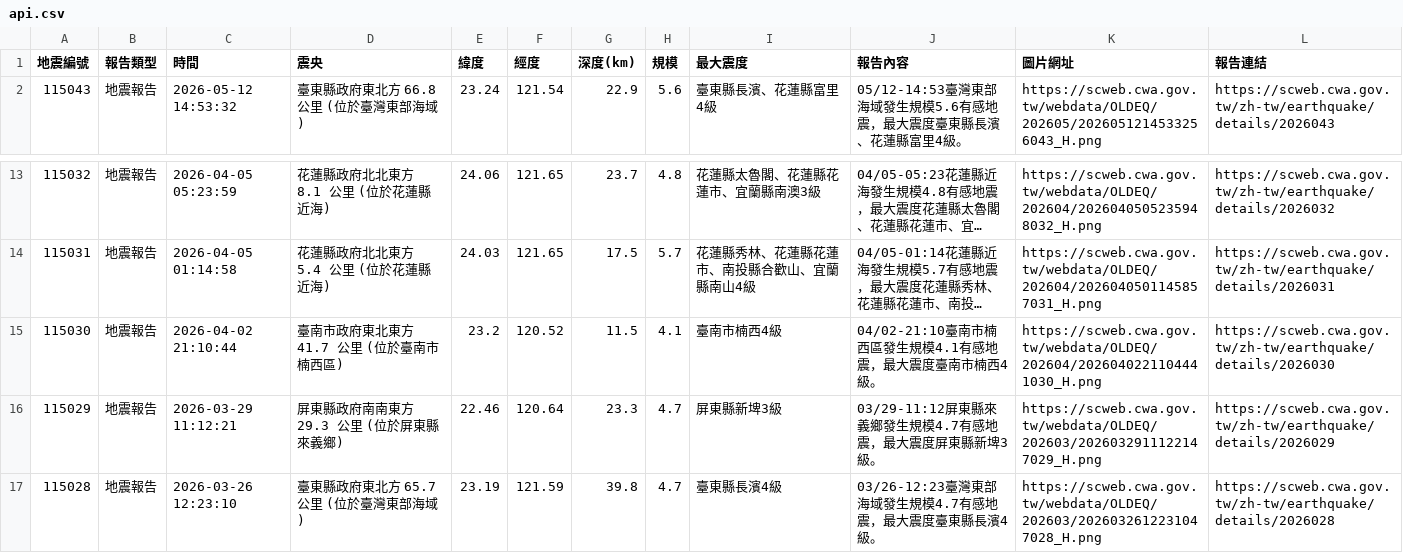
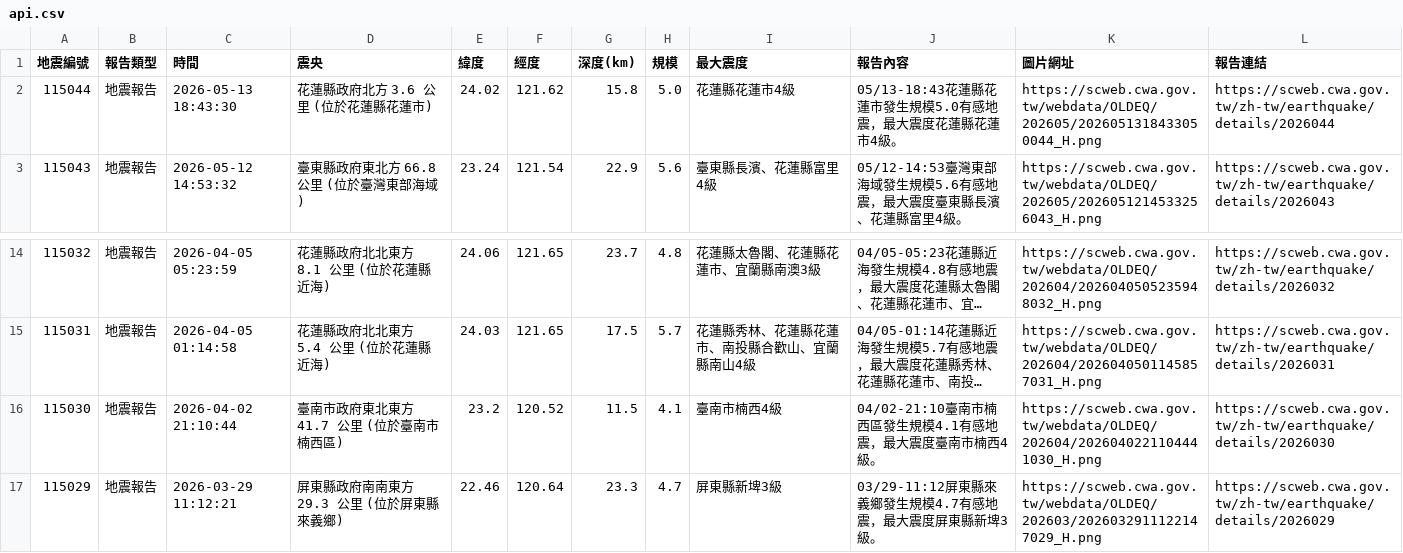
Before and after one commit to 1101248/1101248-cs381midterm, a CSV file: api.csv, drawn as a sheet; only a part is shown, gaps mark what is left out; long unchanged cells end in …; removed rows and columns are numbered as before the commit, all else as after; the diff names each change by its address in the sheet, - before the commit and + after, or states it on an @@ line.

```diff
--- a/api.csv
+++ b/api.csv
+row 2: 115044 | 地震報告 | 2026-05-13 18:43:30 | 花蓮縣政府北方 3.6 公里 (位於花蓮縣花蓮市) | 24.02 | 121.62 | 15.8 | 5.0 | 花蓮縣花蓮市4級 | 05/13-18:43花蓮縣花蓮市發生規模5.0有感地震，最大震度花蓮縣花蓮市4級。 | https://scweb.cwa.gov.tw/webdata/OLDEQ/202605/2026051318433050044_H.png | https://scweb.cwa.gov.tw/zh-tw/earthquake/details/2026044
-row 17: 115028 | 地震報告 | 2026-03-26 12:23:10 | 臺東縣政府東北方 65.7 公里 (位於臺灣東部海域) | 23.19 | 121.59 | 39.8 | 4.7 | 臺東縣長濱4級 | 03/26-12:23臺灣東部海域發生規模4.7有感地震，最大震度臺東縣長濱4級。 | https://scweb.cwa.gov.tw/webdata/OLDEQ/202603/2026032612231047028_H.png | https://scweb.cwa.gov.tw/zh-tw/earthquake/details/2026028
```
Also changed, not shown: 1 other file.
